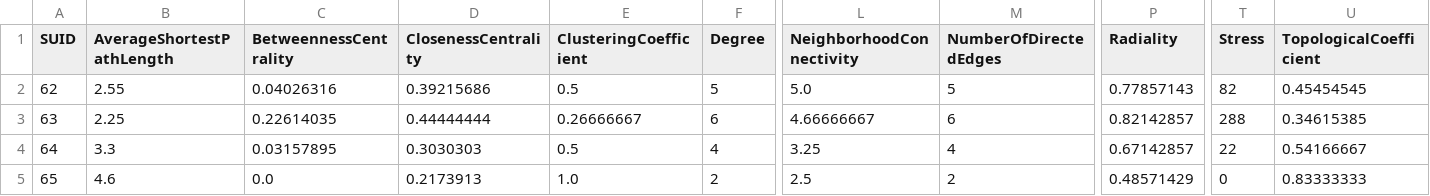
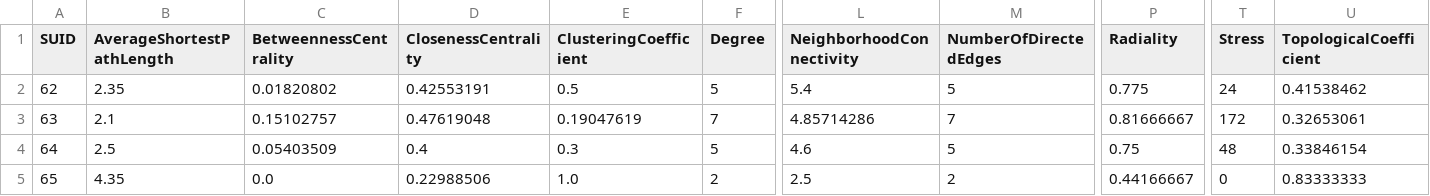
Before and after one commit to Yasmijnb/Git_Research-Practice, a CSV file: Results/NetworkTopology_OldMen.csv, drawn as a sheet; only a part is shown, gaps mark what is left out; the diff covers the shown part only; the diff names each change by its address in the sheet, - before the commit and + after, or states it on an @@ line.

```diff
--- a/Results/NetworkTopology_OldMen.csv
+++ b/Results/NetworkTopology_OldMen.csv
-B2 (AverageShortestPathLength): 2.55
+B2 (AverageShortestPathLength): 2.35
-C2 (BetweennessCentrality): 0.04026316
+C2 (BetweennessCentrality): 0.01820802
-D2 (ClosenessCentrality): 0.39215686
+D2 (ClosenessCentrality): 0.42553191
-L2 (NeighborhoodConnectivity): 5.0
+L2 (NeighborhoodConnectivity): 5.4
-P2 (Radiality): 0.77857143
+P2 (Radiality): 0.775
-T2 (Stress): 82
+T2 (Stress): 24
-U2 (TopologicalCoefficient): 0.45454545
+U2 (TopologicalCoefficient): 0.41538462
-B3 (AverageShortestPathLength): 2.25
+B3 (AverageShortestPathLength): 2.1
-C3 (BetweennessCentrality): 0.22614035
+C3 (BetweennessCentrality): 0.15102757
-D3 (ClosenessCentrality): 0.44444444
+D3 (ClosenessCentrality): 0.47619048
-E3 (ClusteringCoefficient): 0.26666667
+E3 (ClusteringCoefficient): 0.19047619
-F3 (Degree): 6
+F3 (Degree): 7
-L3 (NeighborhoodConnectivity): 4.66666667
+L3 (NeighborhoodConnectivity): 4.85714286
-M3 (NumberOfDirectedEdges): 6
+M3 (NumberOfDirectedEdges): 7
-P3 (Radiality): 0.82142857
+P3 (Radiality): 0.81666667
-T3 (Stress): 288
+T3 (Stress): 172
-U3 (TopologicalCoefficient): 0.34615385
+U3 (TopologicalCoefficient): 0.32653061
-B4 (AverageShortestPathLength): 3.3
+B4 (AverageShortestPathLength): 2.5
-C4 (BetweennessCentrality): 0.03157895
+C4 (BetweennessCentrality): 0.05403509
-D4 (ClosenessCentrality): 0.3030303
+D4 (ClosenessCentrality): 0.4
-E4 (ClusteringCoefficient): 0.5
+E4 (ClusteringCoefficient): 0.3
-F4 (Degree): 4
+F4 (Degree): 5
-L4 (NeighborhoodConnectivity): 3.25
+L4 (NeighborhoodConnectivity): 4.6
-M4 (NumberOfDirectedEdges): 4
+M4 (NumberOfDirectedEdges): 5
-P4 (Radiality): 0.67142857
+P4 (Radiality): 0.75
-T4 (Stress): 22
+T4 (Stress): 48
-U4 (TopologicalCoefficient): 0.54166667
+U4 (TopologicalCoefficient): 0.33846154
-B5 (AverageShortestPathLength): 4.6
+B5 (AverageShortestPathLength): 4.35
-D5 (ClosenessCentrality): 0.2173913
+D5 (ClosenessCentrality): 0.22988506
-P5 (Radiality): 0.48571429
+P5 (Radiality): 0.44166667
```
Also changed, not shown: 143 edited cells elsewhere in this file, Results/NetworkTopology_Men.csv, Results/NetworkTopology_OldWomen.csv, 3 other files.
